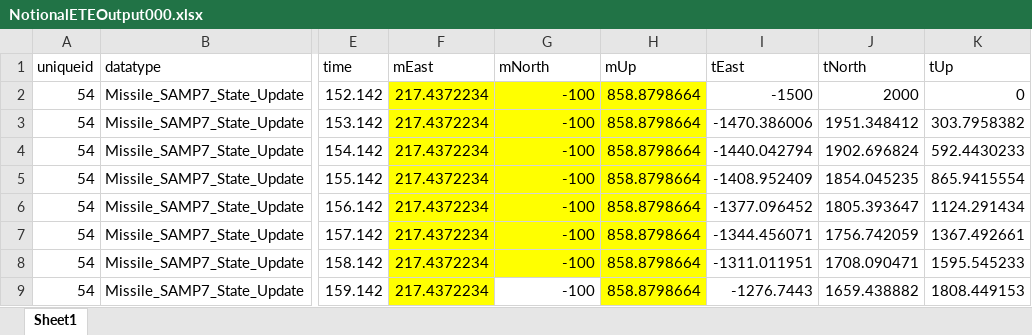
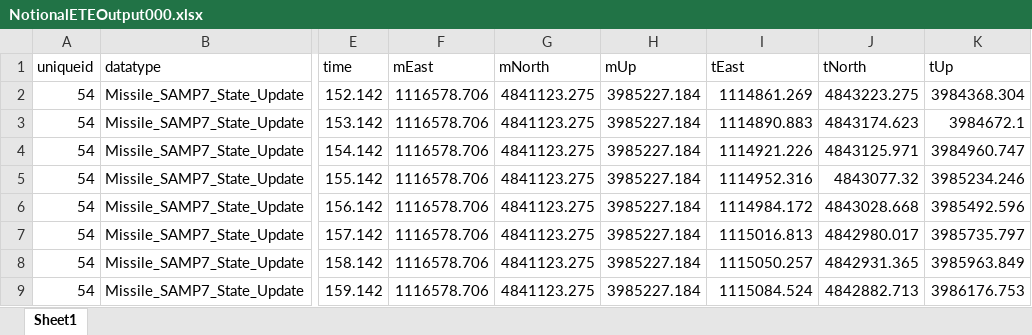
Before and after one commit to princeendo/etesim_gui_test, an Excel workbook: basic_gui/NotionalETEOutput000.xlsx, sheet Sheet1, drawn as a sheet; only a part is shown, gaps mark what is left out; values as stored, in another font and other column widths than the file's, no borders; the diff covers the shown part only; the diff names each change by its address in the sheet, - before the commit and + after, or states it on an @@ line.

```diff
--- a/basic_gui/NotionalETEOutput000.xlsx (sheet Sheet1)
+++ b/basic_gui/NotionalETEOutput000.xlsx (sheet Sheet1)
-F2:F9 (mEast): 217.4372234
+F2:F9 (mEast): 1116578.706
-F2:H8 fill: #FFFF00
+F2:H8 fill: none
-G2:G9 (mNorth): -100
+G2:G9 (mNorth): 4841123.275
-H2:H9 (mUp): 858.8798664
+H2:H9 (mUp): 3985227.184
-I2 (tEast): -1500
+I2 (tEast): 1114861.269
-J2 (tNorth): 2000
+J2 (tNorth): 4843223.275
-K2 (tUp): 0
+K2 (tUp): 3984368.304
-I3 (tEast): -1470.386006
+I3 (tEast): 1114890.883
-J3 (tNorth): 1951.348412
+J3 (tNorth): 4843174.623
-K3 (tUp): 303.7958382
+K3 (tUp): 3984672.1
-I4 (tEast): -1440.042794
+I4 (tEast): 1114921.226
-J4 (tNorth): 1902.696824
+J4 (tNorth): 4843125.971
-K4 (tUp): 592.4430233
+K4 (tUp): 3984960.747
-I5 (tEast): -1408.952409
+I5 (tEast): 1114952.316
-J5 (tNorth): 1854.045235
+J5 (tNorth): 4843077.32
-K5 (tUp): 865.9415554
+K5 (tUp): 3985234.246
-I6 (tEast): -1377.096452
+I6 (tEast): 1114984.172
-J6 (tNorth): 1805.393647
+J6 (tNorth): 4843028.668
-K6 (tUp): 1124.291434
+K6 (tUp): 3985492.596
-I7 (tEast): -1344.456071
+I7 (tEast): 1115016.813
-J7 (tNorth): 1756.742059
+J7 (tNorth): 4842980.017
-K7 (tUp): 1367.492661
+K7 (tUp): 3985735.797
-I8 (tEast): -1311.011951
+I8 (tEast): 1115050.257
-J8 (tNorth): 1708.090471
+J8 (tNorth): 4842931.365
-K8 (tUp): 1595.545233
+K8 (tUp): 3985963.849
-F9 fill: #FFFF00
+F9 fill: none
-H9 fill: #FFFF00
+H9 fill: none
-I9 (tEast): -1276.7443
+I9 (tEast): 1115084.524
-J9 (tNorth): 1659.438882
+J9 (tNorth): 4842882.713
-K9 (tUp): 1808.449153
+K9 (tUp): 3986176.753
```
Also changed, not shown: 270 edited cells elsewhere in this sheet, runs/run443/NotionalETEOutput443.xlsx, runs/run708/NotionalETEOutput708.xlsx, 12 other files.
